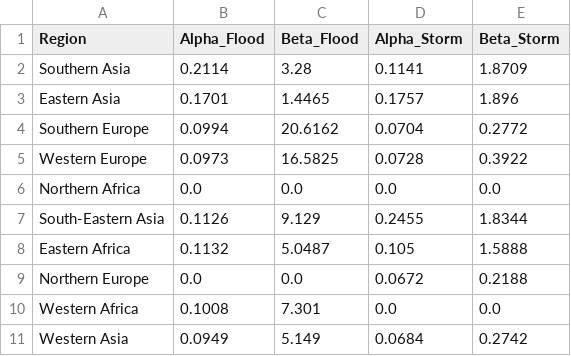
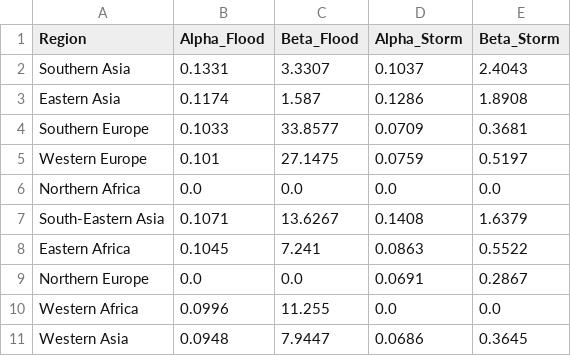
Before and after one commit to Maqerfoo/ABM_disp, a CSV file: data/model_params/region_proportions_betadist.csv, drawn as a sheet; only a part is shown; the diff covers the shown part only.

```diff
--- a/data/model_params/region_proportions_betadist.csv
+++ b/data/model_params/region_proportions_betadist.csv
@@ -1,11 +1,11 @@
 Region,Alpha_Flood,Beta_Flood,Alpha_Storm,Beta_Storm
-Southern Asia,0.2114,3.28,0.1141,1.8709
-Eastern Asia,0.1701,1.4465,0.1757,1.896
-Southern Europe,0.0994,20.6162,0.0704,0.2772
-Western Europe,0.0973,16.5825,0.0728,0.3922
+Southern Asia,0.1331,3.3307,0.1037,2.4043
+Eastern Asia,0.1174,1.587,0.1286,1.8908
+Southern Europe,0.1033,33.8577,0.0709,0.3681
+Western Europe,0.101,27.1475,0.0759,0.5197
 Northern Africa,0.0,0.0,0.0,0.0
-South-Eastern Asia,0.1126,9.129,0.2455,1.8344
-Eastern Africa,0.1132,5.0487,0.105,1.5888
-Northern Europe,0.0,0.0,0.0672,0.2188
-Western Africa,0.1008,7.301,0.0,0.0
-Western Asia,0.0949,5.149,0.0684,0.2742
+South-Eastern Asia,0.1071,13.6267,0.1408,1.6379
+Eastern Africa,0.1045,7.241,0.0863,0.5522
+Northern Europe,0.0,0.0,0.0691,0.2867
+Western Africa,0.0996,11.255,0.0,0.0
+Western Asia,0.0948,7.9447,0.0686,0.3645
```
Also changed, not shown: 16 edited cells elsewhere in this file, data/model_params/disaster_magnitudes_stationary.csv, data/model_params/disaster_magnitudes_trending.csv, 11 other files.
